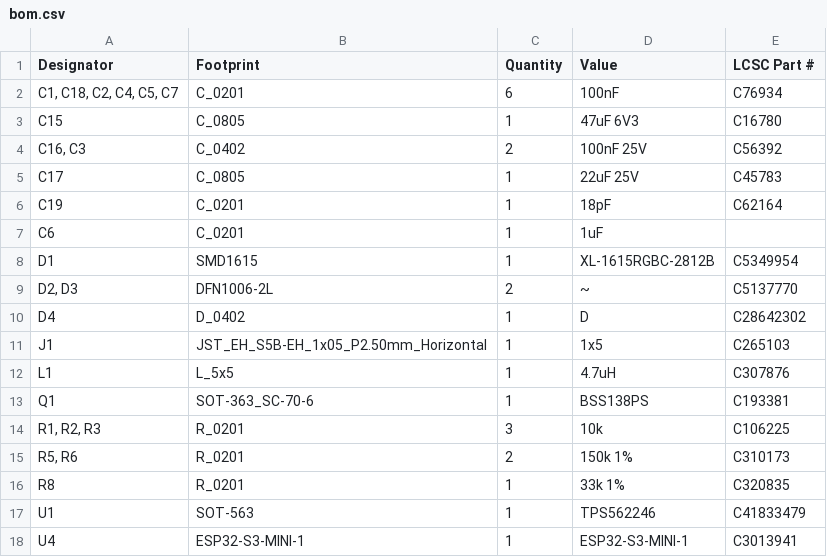
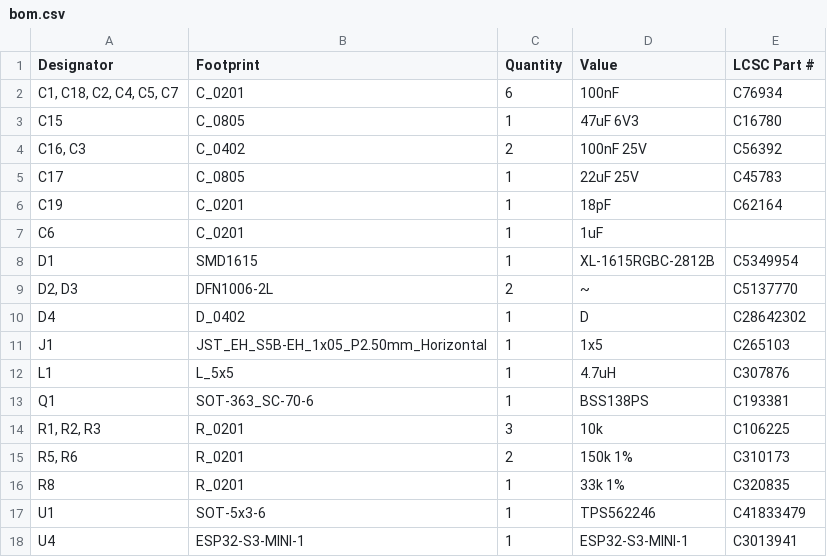
Before and after one commit to MaienM/ESP32-Faikin, a CSV file: PCB/Faikout/production/bom.csv, drawn as a sheet.

Commit message:
footprint tidy

```diff
--- a/PCB/Faikout/production/bom.csv
+++ b/PCB/Faikout/production/bom.csv
@@ -16,3 +16,3 @@ Q1,SOT-363_SC-70-6,1,BSS138PS,C193381
 R8,R_0201,1,33k 1%,C320835
-U1,SOT-563,1,TPS562246,C41833479
+U1,SOT-5x3-6,1,TPS562246,C41833479
 U4,ESP32-S3-MINI-1,1,ESP32-S3-MINI-1,C3013941
```
Also changed, not shown: 21 other files.
